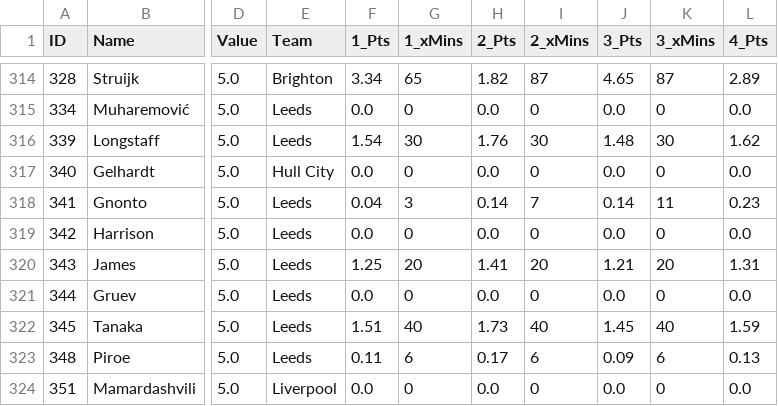
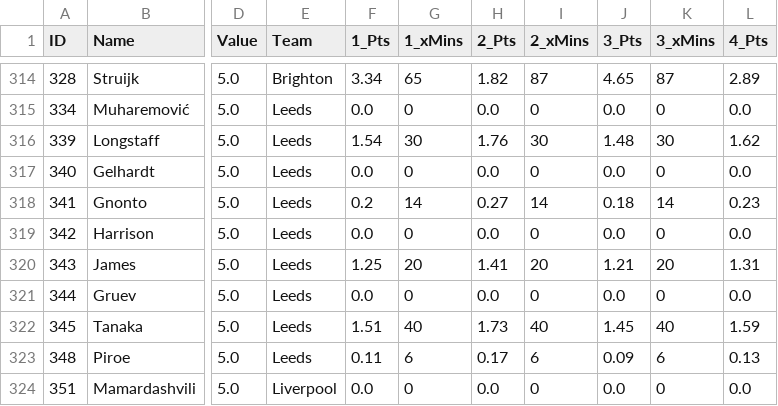
Before and after one commit to Kraiser61/FPL-Helper, a CSV file: data/fplreview.csv, drawn as a sheet; only a part is shown, gaps mark what is left out; the diff covers the shown part only; the diff names each change by its address in the sheet, - before the commit and + after, or states it on an @@ line.

```diff
--- a/data/fplreview.csv
+++ b/data/fplreview.csv
-E317 (Team): Hull City
+E317 (Team): Leeds
-F318 (1_Pts): 0.04
+F318 (1_Pts): 0.2
-G318 (1_xMins): 3
+G318 (1_xMins): 14
-H318 (2_Pts): 0.14
+H318 (2_Pts): 0.27
-I318 (2_xMins): 7
+I318 (2_xMins): 14
-J318 (3_Pts): 0.14
+J318 (3_Pts): 0.18
-K318 (3_xMins): 11
+K318 (3_xMins): 14
```
Also changed, not shown: 3 removed rows and 66 edited cells elsewhere in this file, 3 other files.
